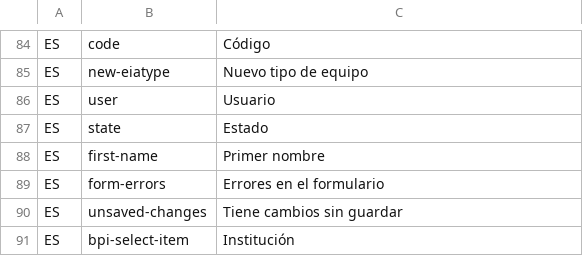
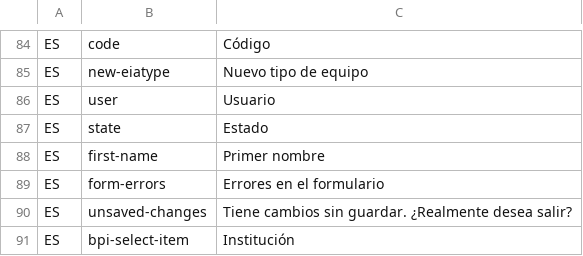
Before and after one commit to idbcgroup/GMH, a CSV file: ejb/src/main/resources/uistrings.csv, drawn as a sheet; only a part is shown, gaps mark what is left out.

```diff
--- a/ejb/src/main/resources/uistrings.csv
+++ b/ejb/src/main/resources/uistrings.csv
@@ -89,3 +89,3 @@ ES,first-name,Primer nombre
 ES,form-errors,Errores en el formulario
-ES,unsaved-changes,Tiene cambios sin guardar
+ES,unsaved-changes,Tiene cambios sin guardar. ¿Realmente desea salir?
 ES,bpi-select-item,Institución
```
Also changed, not shown: 38 other files.
